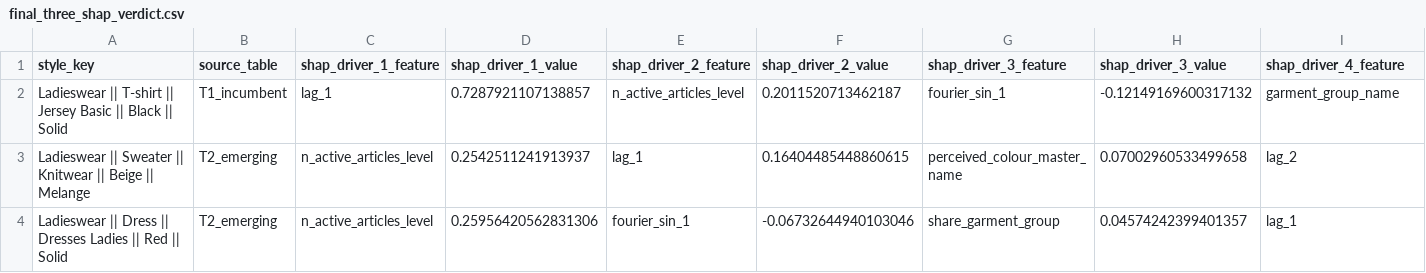
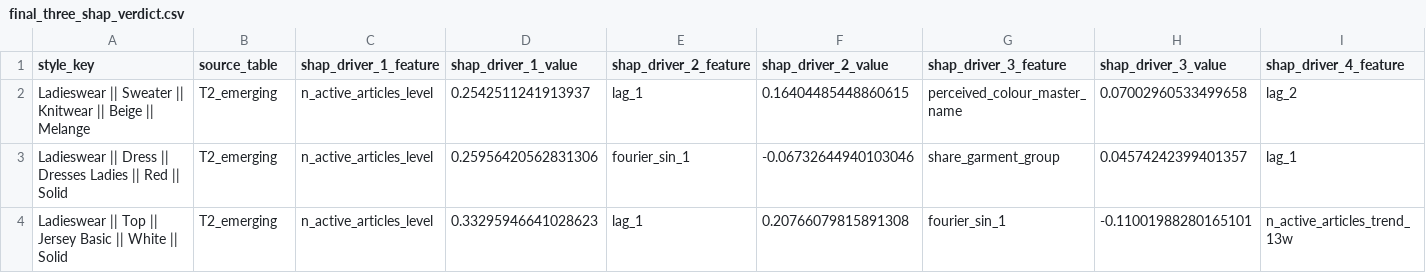
Before and after one commit to gaurav-gandhi-2411/next-season-styles, a CSV file: reports/tables/final_three_shap_verdict.csv, drawn as a sheet; only a part is shown; removed rows and columns are numbered as before the commit, all else as after; rows hold the shown columns only; the diff names each change by its address in the sheet, - before the commit and + after, or states it on an @@ line.

```diff
--- a/reports/tables/final_three_shap_verdict.csv
+++ b/reports/tables/final_three_shap_verdict.csv
-row 2: Ladieswear || T-shirt || Jersey Basic || Black || Solid | T1_incumbent | lag_1 | 0.7287921107138857 | n_active_articles_level | 0.2011520713462187 | fourier_sin_1 | -0.12149169600317132 | garment_group_name
+row 4: Ladieswear || Top || Jersey Basic || White || Solid | T2_emerging | n_active_articles_level | 0.33295946641028623 | lag_1 | 0.20766079815891308 | fourier_sin_1 | -0.11001988280165101 | n_active_articles_trend_13w
```
Also changed, not shown: reports/tables/final_three_selection_log.csv, reports/tables/top_styles_final_three.csv, 12 other files.
